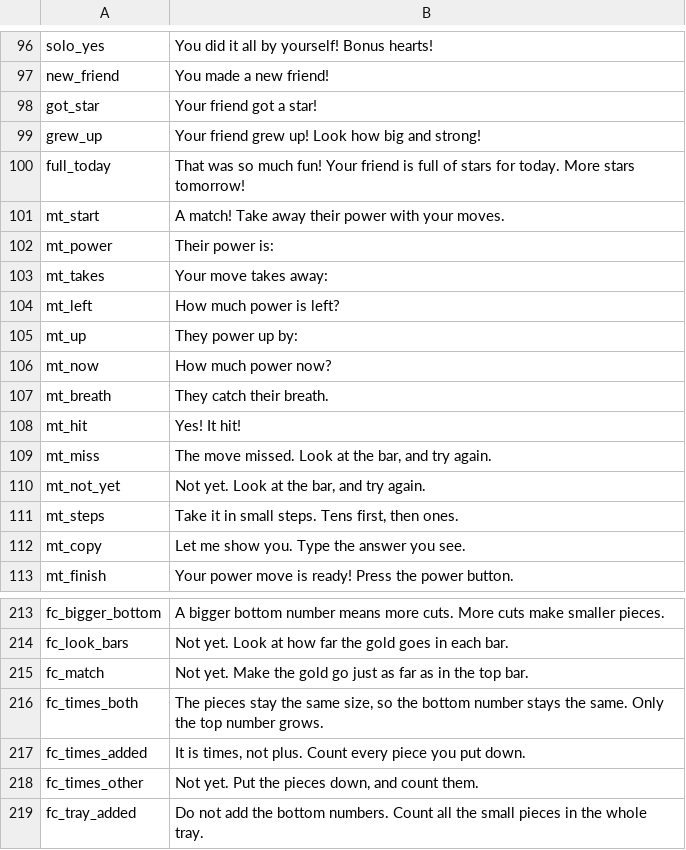
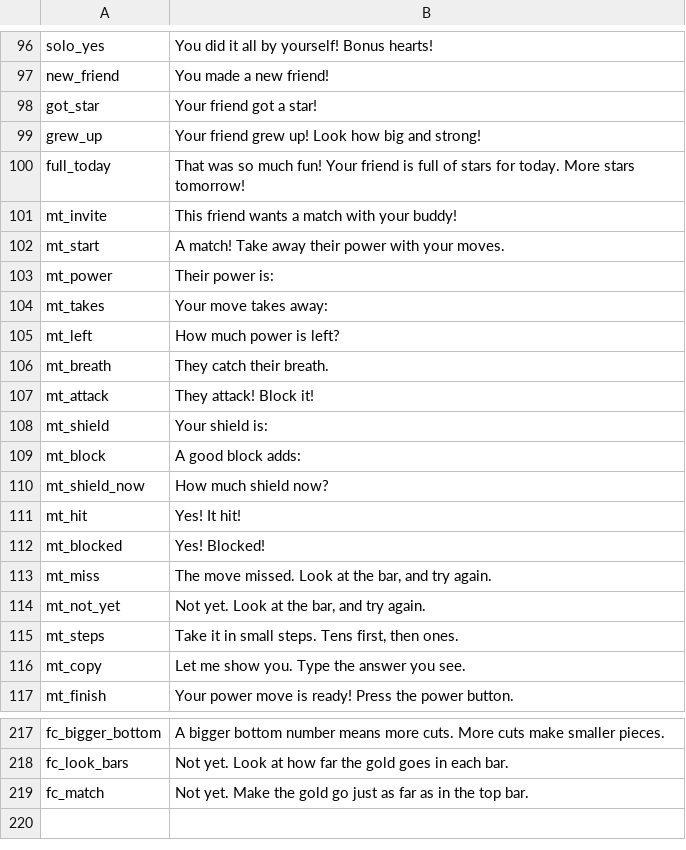
Before and after one commit to TheMarco/monstermath, a TSV file: scripts/voice/chunks/chunk-1.tsv, drawn as a sheet; only a part is shown, gaps mark what is left out; removed rows and columns are numbered as before the commit, all else as after; the diff names each change by its address in the sheet, - before the commit and + after, or states it on an @@ line.

```diff
--- a/scripts/voice/chunks/chunk-1.tsv
+++ b/scripts/voice/chunks/chunk-1.tsv
+row 101: mt_invite | This friend wants a match with your buddy!
-row 105: mt_up | They power up by:
-row 106: mt_now | How much power now?
+row 107: mt_attack | They attack! Block it!
+row 108: mt_shield | Your shield is:
+row 109: mt_block | A good block adds:
+row 110: mt_shield_now | How much shield now?
+row 112: mt_blocked | Yes! Blocked!
-row 216: fc_times_both | The pieces stay the same size, so the bottom number stays the same. Only the top number grows.
-row 217: fc_times_added | It is times, not plus. Count every piece you put down.
-row 218: fc_times_other | Not yet. Put the pieces down, and count them.
-row 219: fc_tray_added | Do not add the bottom numbers. Count all the small pieces in the whole tray.
```
Also changed, not shown: scripts/voice/chunks/chunk-3.tsv, scripts/voice/chunks/chunk-4.tsv, 17 other files.
